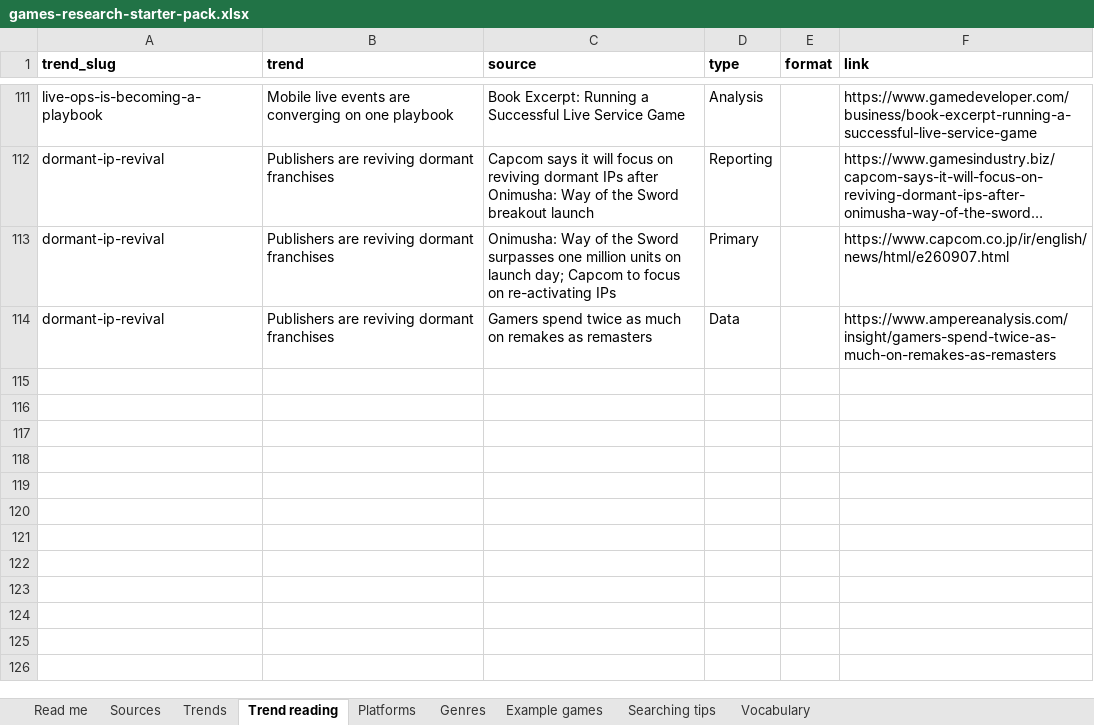
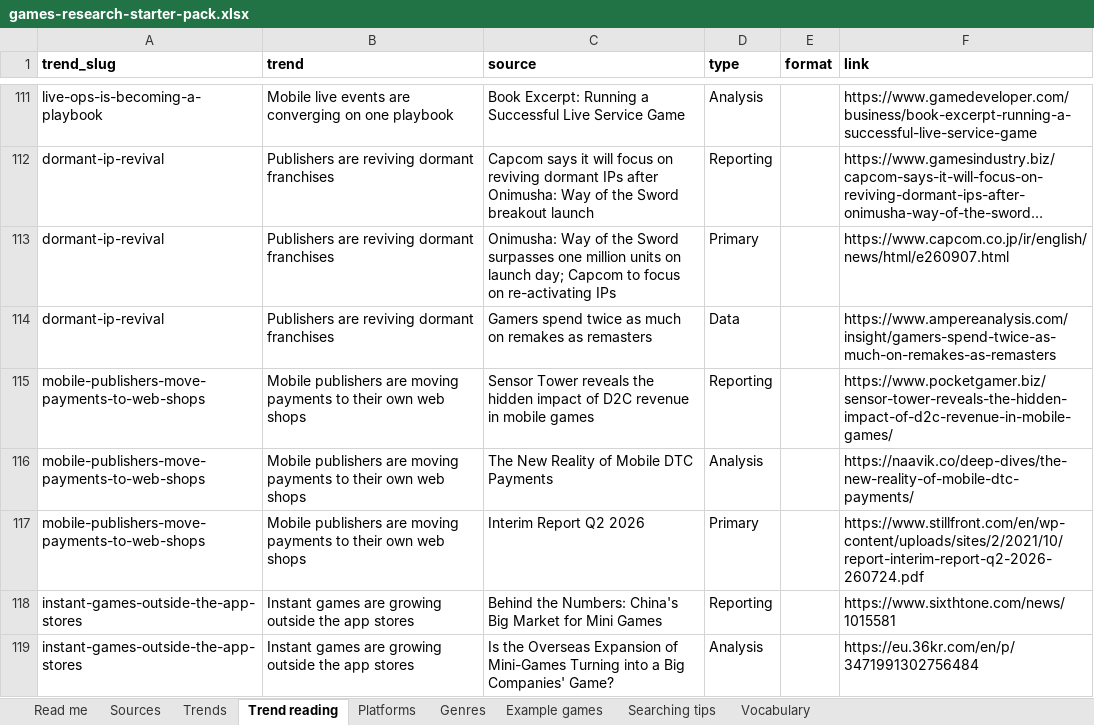
Before and after one commit to itsmepants2/games-research-starter-pack-data, an Excel workbook: games-research-starter-pack.xlsx, sheet Trend reading, drawn as a sheet; only a part is shown, gaps mark what is left out; long unchanged cells end in …; values as stored, in another font and other column widths than the file's, no borders; the diff covers the shown part only; the diff names each change by its address in the sheet, - before the commit and + after, or states it on an @@ line.

Commit message:
Update the data as of 2026-09-30
977 sources, 12 markets, 41 trends, 38 platforms, 30 genres.

Copied from public/downloads/ by scripts/build-mirror.mjs in the site
repository. Every count in the README is read from data/downloads.json rather
than typed, so it describes the files beside it.

```diff
--- a/games-research-starter-pack.xlsx (sheet Trend reading)
+++ b/games-research-starter-pack.xlsx (sheet Trend reading)
+row 115: mobile-publishers-move-payments-to-web-shops | Mobile publishers are moving payments to their own web shops | Sensor Tower reveals the hidden impact of D2C revenue in mobile games | Reporting |  | https://www.pocketgamer.biz/sensor-tower-reveals-the-hidden-impact-of-d2c-revenue-in-mobile-games/
+row 116: mobile-publishers-move-payments-to-web-shops | Mobile publishers are moving payments to their own web shops | The New Reality of Mobile DTC Payments | Analysis |  | https://naavik.co/deep-dives/the-new-reality-of-mobile-dtc-payments/
+row 117: mobile-publishers-move-payments-to-web-shops | Mobile publishers are moving payments to their own web shops | Interim Report Q2 2026 | Primary |  | https://www.stillfront.com/en/wp-content/uploads/sites/2/2021/10/report-interim-report-q2-2026-260724.pdf
+row 118: instant-games-outside-the-app-stores | Instant games are growing outside the app stores | Behind the Numbers: China's Big Market for Mini Games | Reporting |  | https://www.sixthtone.com/news/1015581
+row 119: instant-games-outside-the-app-stores | Instant games are growing outside the app stores | Is the Overseas Expansion of Mini-Games Turning into a Big Companies' Game? | Analysis |  | https://eu.36kr.com/en/p/3471991302756484
```
Also changed, not shown: 5 added rows, 1 removed row and 7 edited cells elsewhere in this sheet, sheet Trends, sheet Vocabulary, sheet Read me, 6 other files.
